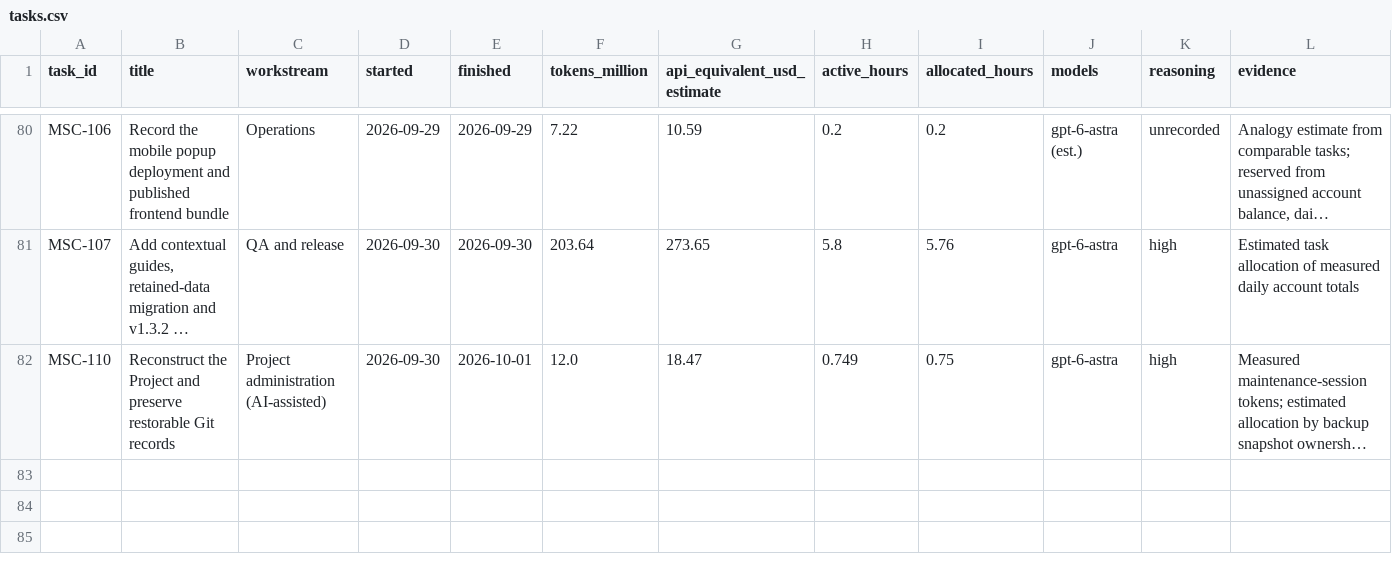
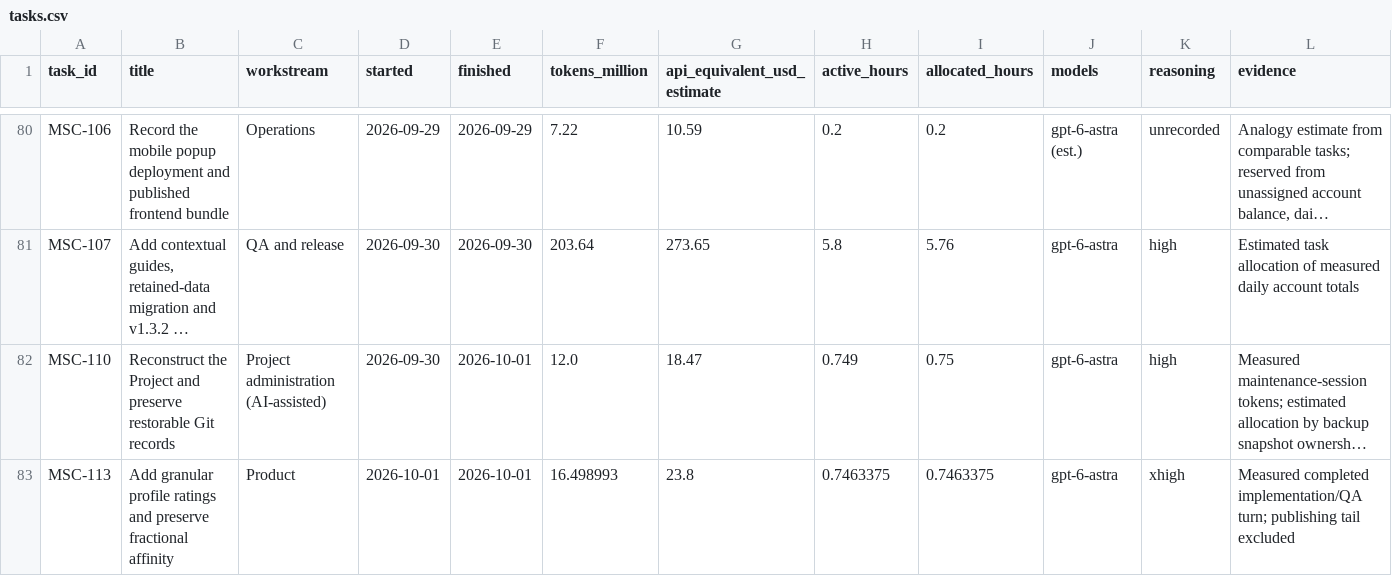
Before and after one commit to fssrepository/myscoutee, a CSV file: guides/project-history/tasks.csv, drawn as a sheet; only a part is shown, gaps mark what is left out; long unchanged cells end in …; the diff names each change by its address in the sheet, - before the commit and + after, or states it on an @@ line.

Commit message:
[MSC-113] Add granular profile ratings and preserve fractional affinity
Use whole-number criteria with a profile-defined base step and preserve the scalar average through rating sync and affinity. Reuse the anchored popup, i18n guides and mobile launcher behavior. Prepare version 1.3.3 and preserve measured Project records.

Task: fssrepository/myscoutee-roadmap#151

```diff
--- a/guides/project-history/tasks.csv
+++ b/guides/project-history/tasks.csv
+row 83: MSC-113 | Add granular profile ratings and preserve fractional affinity | Product | 2026-10-01 | 2026-10-01 | 16.498993 | 23.8 | 0.7463375 | 0.7463375 | gpt-6-astra | xhigh | Measured completed implementation/QA turn; publishing tail excluded
```
Also changed, not shown: 41 other files.
